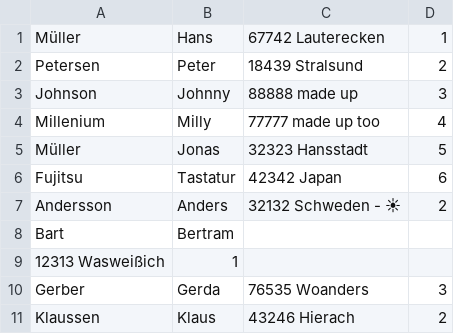
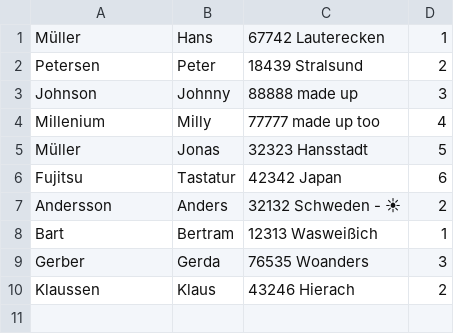
Before and after one commit to nancologist/assecor-assessment-backend, a CSV file: demo/src/main/resources/sample-input.csv, drawn as a sheet.

Commit message:
Add data and model

```diff
--- a/demo/src/main/resources/sample-input.csv
+++ b/demo/src/main/resources/sample-input.csv
@@ -7,4 +7,3 @@ Fujitsu, Tastatur, 42342 Japan, 6
 Andersson, Anders, 32132 Schweden - ☀, 2
-Bart, Bertram,
-12313 Wasweißich, 1
+Bart, Bertram, 12313 Wasweißich, 1
 Gerber, Gerda, 76535 Woanders, 3
```
Also changed, not shown: 6 other files.
